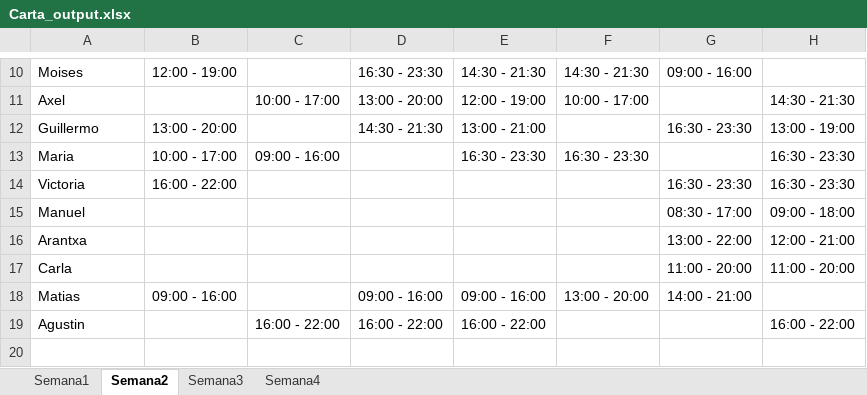
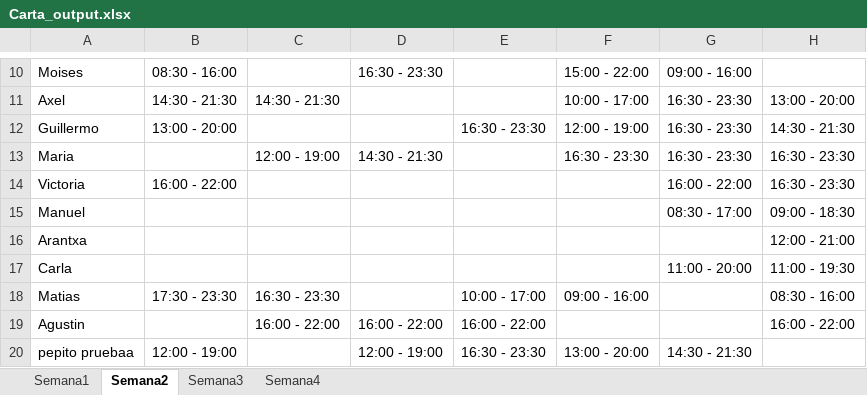
Before and after one commit to mgonzaleh10/proyecto-t, an Excel workbook: Backend/python/Carta_output.xlsx, sheet Semana2, drawn as a sheet; only a part is shown, gaps mark what is left out; values as stored, in another font and other column widths than the file's, no borders; removed rows and columns are numbered as before the commit, all else as after; the diff covers the shown part only; the diff names each change by its address in the sheet, - before the commit and + after, or states it on an @@ line.

```diff
--- a/Backend/python/Carta_output.xlsx (sheet Semana2)
+++ b/Backend/python/Carta_output.xlsx (sheet Semana2)
-B10: 12:00 - 19:00
+B10: 08:30 - 16:00
-E10: 14:30 - 21:30
+E10: (empty)
-F10: 14:30 - 21:30
+F10: 15:00 - 22:00
-B11: (empty)
+B11: 14:30 - 21:30
-C11: 10:00 - 17:00
+C11: 14:30 - 21:30
-D11: 13:00 - 20:00
+D11: (empty)
-E11: 12:00 - 19:00
+E11: (empty)
-G11: (empty)
+G11: 16:30 - 23:30
-H11: 14:30 - 21:30
+H11: 13:00 - 20:00
-D12: 14:30 - 21:30
+D12: (empty)
-E12: 13:00 - 21:00
+E12: 16:30 - 23:30
-F12: (empty)
+F12: 12:00 - 19:00
-H12: 13:00 - 19:00
+H12: 14:30 - 21:30
-B13: 10:00 - 17:00
+B13: (empty)
-C13: 09:00 - 16:00
+C13: 12:00 - 19:00
-D13: (empty)
+D13: 14:30 - 21:30
-E13: 16:30 - 23:30
+E13: (empty)
-G13: (empty)
+G13: 16:30 - 23:30
-G14: 16:30 - 23:30
+G14: 16:00 - 22:00
-H15: 09:00 - 18:00
+H15: 09:00 - 18:30
-G16: 13:00 - 22:00
+G16: (empty)
-H17: 11:00 - 20:00
+H17: 11:00 - 19:30
-row 18: Matias | 09:00 - 16:00 |  | 09:00 - 16:00 | 09:00 - 16:00 | 13:00 - 20:00 | 14:00 - 21:00
+row 18: Matias | 17:30 - 23:30 | 16:30 - 23:30 |  | 10:00 - 17:00 | 09:00 - 16:00 |  | 08:30 - 16:00
+row 20: pepito pruebaa | 12:00 - 19:00 |  | 12:00 - 19:00 | 16:30 - 23:30 | 13:00 - 20:00 | 14:30 - 21:30
```
Also changed, not shown: 1 added row, 1 removed row and 28 edited cells elsewhere in this sheet, sheet Semana3, sheet Semana1, sheet Semana4, Backend/python/Datos_v8.xlsx, Backend/python/faltantes.xlsx, 2 other files.
